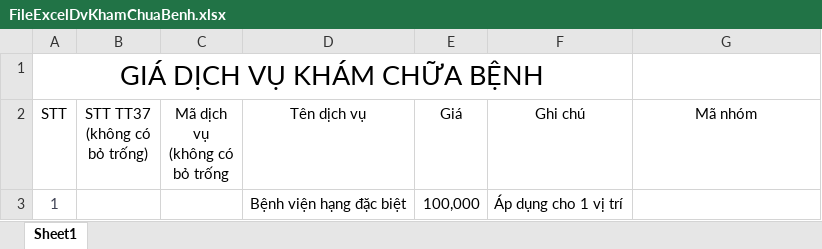
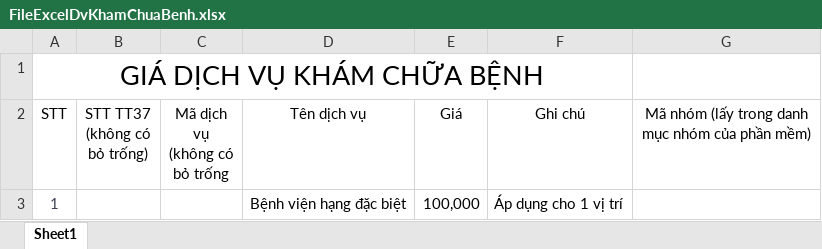
Before and after one commit to mylovecoi/CSDLGia_ASP_VinhLong, an Excel workbook: CSDLGia_ASP/wwwroot/UpLoad/File/DinhGia/Excel/FileExcelDvKhamChuaBenh.xlsx, sheet Sheet1, drawn as a sheet; values as stored, in another font and other column widths than the file's, no borders; the diff names each change by its address in the sheet, - before the commit and + after, or states it on an @@ line.

```diff
--- a/CSDLGia_ASP/wwwroot/UpLoad/File/DinhGia/Excel/FileExcelDvKhamChuaBenh.xlsx (sheet Sheet1)
+++ b/CSDLGia_ASP/wwwroot/UpLoad/File/DinhGia/Excel/FileExcelDvKhamChuaBenh.xlsx (sheet Sheet1)
-G2: Mã nhóm
+G2: Mã nhóm (lấy trong danh mục nhóm của phần mềm)
```
Also changed, not shown: CSDLGia_ASP/wwwroot/UpLoad/File/DinhGia/Excel/SanPhamDvCongIch.xlsx, 18 other files.
